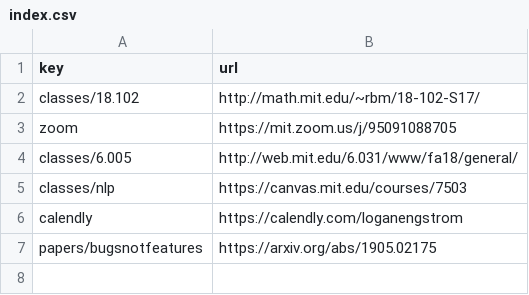
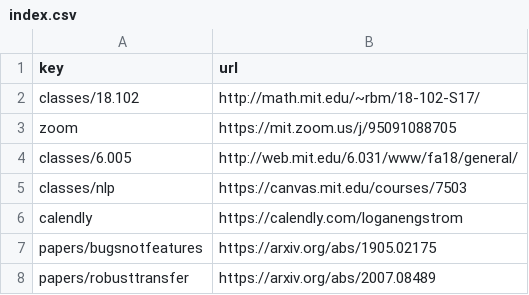
Before and after one commit to antimatter15/goto, a CSV file: index.csv, drawn as a sheet.

Commit message:
Set key "papers/robusttransfer" → "https://arxiv.o

```diff
--- a/index.csv
+++ b/index.csv
@@ -7 +7,2 @@ calendly,https://calendly.com/loganengstrom
 papers/bugsnotfeatures,https://arxiv.org/abs/1905.02175
+papers/robusttransfer,https://arxiv.org/abs/2007.08489
```
Also changed, not shown: 2 other files.
